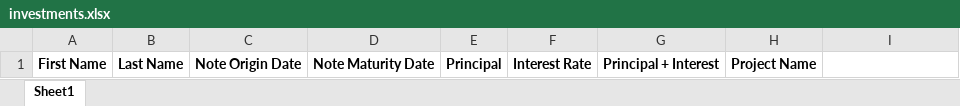
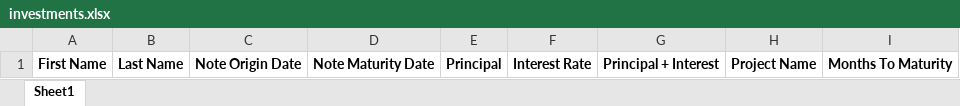
Before and after one commit to pdmIV/victory-client-manager, an Excel workbook: investments.xlsx, sheet Sheet1, drawn as a sheet; values as stored, in another font and other column widths than the file's, no borders; the diff names each change by its address in the sheet, - before the commit and + after, or states it on an @@ line.

Commit message:
added maturity date slider

```diff
--- a/investments.xlsx (sheet Sheet1)
+++ b/investments.xlsx (sheet Sheet1)
-I1: (empty)
+I1: Months To Maturity
```
Also changed, not shown: 1 other file.
